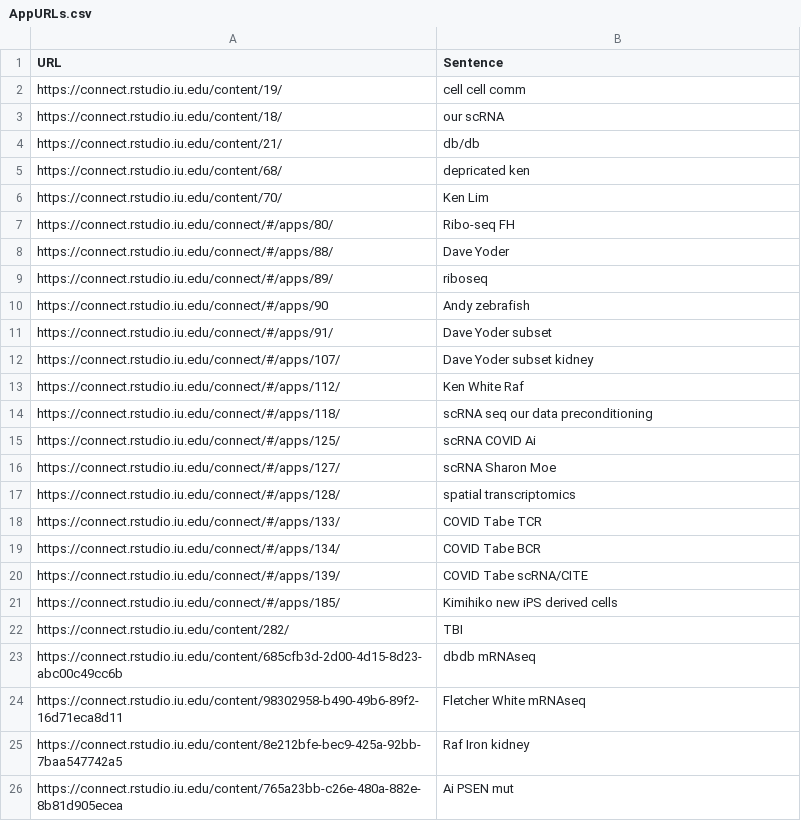
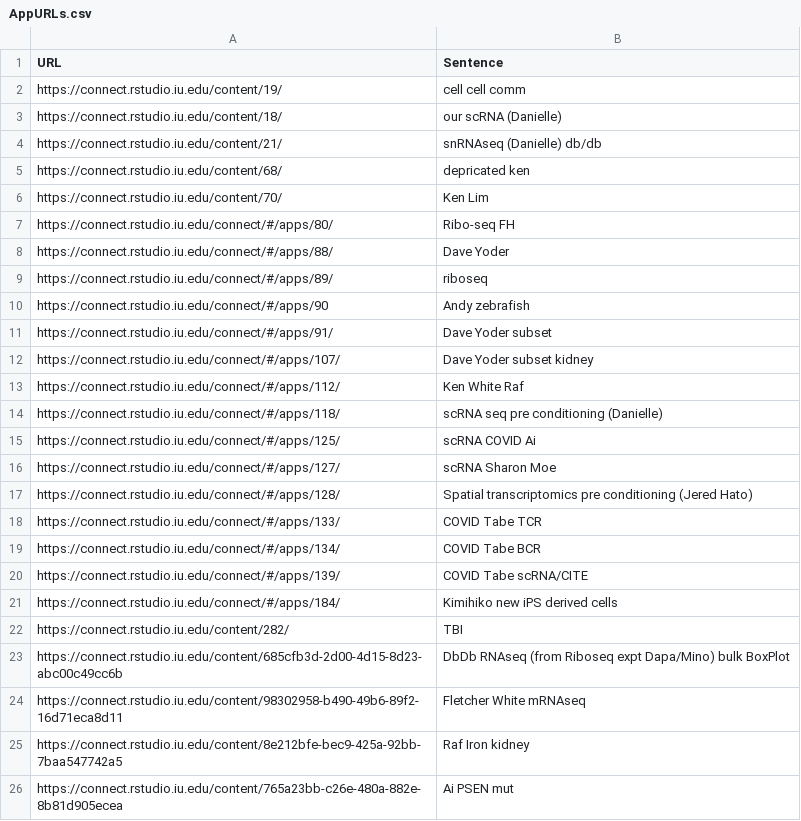
Before and after one commit to jmyslins/jmyslins.github.io, a CSV file: AppURLs.csv, drawn as a sheet.

Commit message:
Add files via upload
Updated Names

```diff
--- a/AppURLs.csv
+++ b/AppURLs.csv
@@ -2,4 +2,4 @@
 https://connect.rstudio.iu.edu/content/19/,cell cell comm
-https://connect.rstudio.iu.edu/content/18/,our scRNA
-https://connect.rstudio.iu.edu/content/21/,db/db
+https://connect.rstudio.iu.edu/content/18/,our scRNA (Danielle)
+https://connect.rstudio.iu.edu/content/21/,snRNAseq (Danielle) db/db
 https://connect.rstudio.iu.edu/content/68/,depricated ken
@@ -13,6 +13,6 @@ https://connect.rstudio.iu.edu/connect/#/apps/107/, Dave Yoder subset kidney
 https://connect.rstudio.iu.edu/connect/#/apps/112/, Ken White Raf
-https://connect.rstudio.iu.edu/connect/#/apps/118/,scRNA seq our data preconditioning
+https://connect.rstudio.iu.edu/connect/#/apps/118/,scRNA seq pre conditioning (Danielle)
 https://connect.rstudio.iu.edu/connect/#/apps/125/,scRNA COVID Ai
 https://connect.rstudio.iu.edu/connect/#/apps/127/,scRNA Sharon Moe
-https://connect.rstudio.iu.edu/connect/#/apps/128/,spatial transcriptomics
+https://connect.rstudio.iu.edu/connect/#/apps/128/,Spatial transcriptomics pre conditioning (Jered Hato)
 https://connect.rstudio.iu.edu/connect/#/apps/133/,COVID Tabe TCR
@@ -20,5 +20,5 @@ https://connect.rstudio.iu.edu/connect/#/apps/134/,COVID Tabe BCR
 https://connect.rstudio.iu.edu/connect/#/apps/139/,COVID Tabe scRNA/CITE
-https://connect.rstudio.iu.edu/connect/#/apps/185/,Kimihiko new iPS derived cells
+https://connect.rstudio.iu.edu/connect/#/apps/184/,Kimihiko new iPS derived cells
 https://connect.rstudio.iu.edu/content/282/,TBI
-https://connect.rstudio.iu.edu/content/685cfb3d-2d00-4d15-8d23-abc00c49cc6b,dbdb mRNAseq
+https://connect.rstudio.iu.edu/content/685cfb3d-2d00-4d15-8d23-abc00c49cc6b,DbDb RNAseq (from Riboseq expt Dapa/Mino) bulk BoxPlot
 https://connect.rstudio.iu.edu/content/98302958-b490-49b6-89f2-16d71eca8d11,Fletcher White mRNAseq
```
